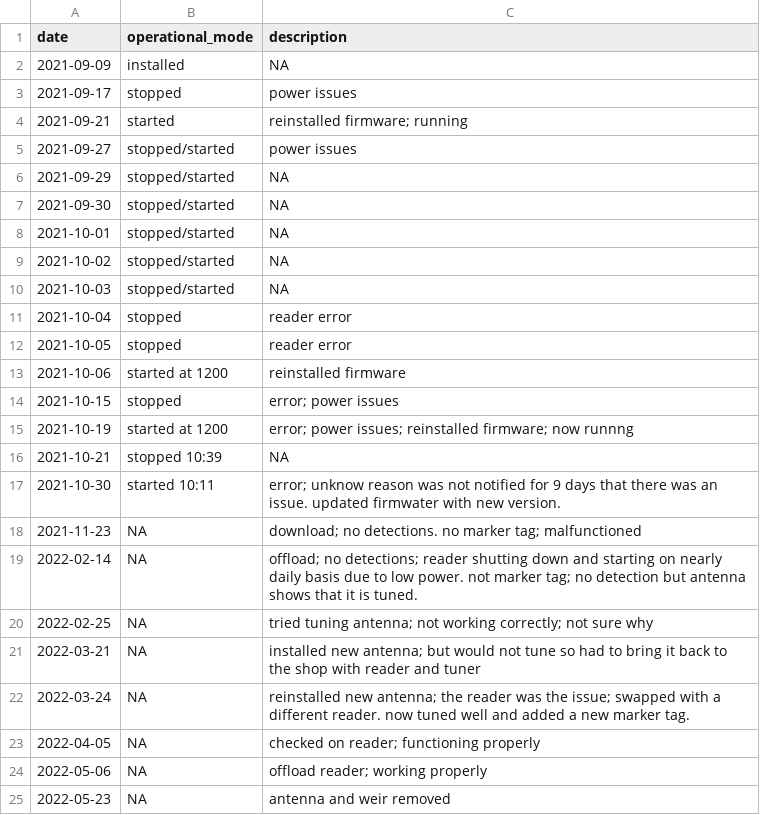
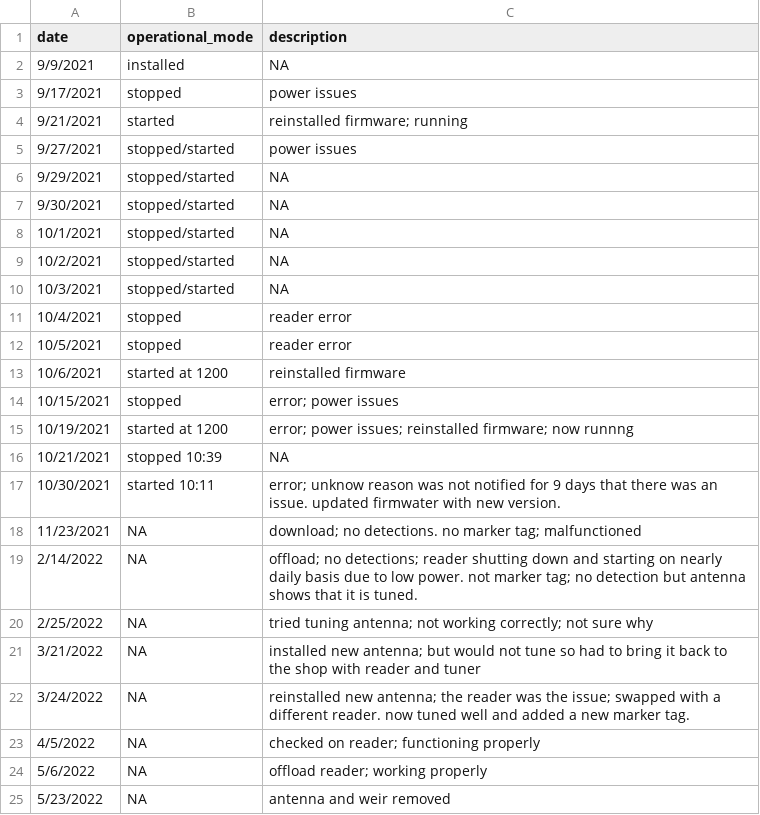
Before and after one commit to FlowWest/edi.1183, a CSV file: data/FISHBIO_Pit_operations_log_2021_2022.csv, drawn as a sheet.

```diff
--- a/data/FISHBIO_Pit_operations_log_2021_2022.csv
+++ b/data/FISHBIO_Pit_operations_log_2021_2022.csv
@@ -1,25 +1,25 @@
 date,operational_mode,description
-2021-09-09,installed,NA
-2021-09-17,stopped,power issues
-2021-09-21,started,reinstalled firmware; running
-2021-09-27,stopped/started,power issues
-2021-09-29,stopped/started,NA
-2021-09-30,stopped/started,NA
-2021-10-01,stopped/started,NA
-2021-10-02,stopped/started,NA
-2021-10-03,stopped/started,NA
-2021-10-04,stopped,reader error
-2021-10-05,stopped,reader error
-2021-10-06,started at 1200,reinstalled firmware
-2021-10-15,stopped,error; power issues
-2021-10-19,started at 1200,error; power issues; reinstalled firmware; now runnng
-2021-10-21,stopped 10:39,NA
-2021-10-30,started 10:11,error; unknow reason was not notified for 9 days that there was an issue. updated firmwater with new version.
-2021-11-23,NA,download; no detections. no marker tag; malfunctioned
-2022-02-14,NA,offload; no detections; reader shutting down and starting on nearly daily basis due to low power. not marker tag; no detection but antenna shows that it is tuned.
-2022-02-25,NA,tried tuning antenna; not working correctly; not sure why
-2022-03-21,NA,installed new antenna; but would not tune so had to bring it back to the shop with reader and tuner
-2022-03-24,NA,reinstalled new antenna; the reader was the issue; swapped with a different reader. now tuned well and added a new marker tag.
-2022-04-05,NA,checked on reader; functioning properly
-2022-05-06,NA,offload reader; working properly
-2022-05-23,NA,antenna and weir removed
+9/9/2021,installed,NA
+9/17/2021,stopped,power issues
+9/21/2021,started,reinstalled firmware; running
+9/27/2021,stopped/started,power issues
+9/29/2021,stopped/started,NA
+9/30/2021,stopped/started,NA
+10/1/2021,stopped/started,NA
+10/2/2021,stopped/started,NA
+10/3/2021,stopped/started,NA
+10/4/2021,stopped,reader error
+10/5/2021,stopped,reader error
+10/6/2021,started at 1200,reinstalled firmware
+10/15/2021,stopped,error; power issues
+10/19/2021,started at 1200,error; power issues; reinstalled firmware; now runnng
+10/21/2021,stopped 10:39,NA
+10/30/2021,started 10:11,error; unknow reason was not notified for 9 days that there was an issue. updated firmwater with new version.
+11/23/2021,NA,download; no detections. no marker tag; malfunctioned
+2/14/2022,NA,offload; no detections; reader shutting down and starting on nearly daily basis due to low power. not marker tag; no detection but antenna shows that it is tuned.
+2/25/2022,NA,tried tuning antenna; not working correctly; not sure why
+3/21/2022,NA,installed new antenna; but would not tune so had to bring it back to the shop with reader and tuner
+3/24/2022,NA,reinstalled new antenna; the reader was the issue; swapped with a different reader. now tuned well and added a new marker tag.
+4/5/2022,NA,checked on reader; functioning properly
+5/6/2022,NA,offload reader; working properly
+5/23/2022,NA,antenna and weir removed
```
Also changed, not shown: data/FISHBIO_PIT_tag_detections_2021_2022.csv, data/FISHBIO_RBT_weir_passages_2005_2022.csv, 2 other files.
